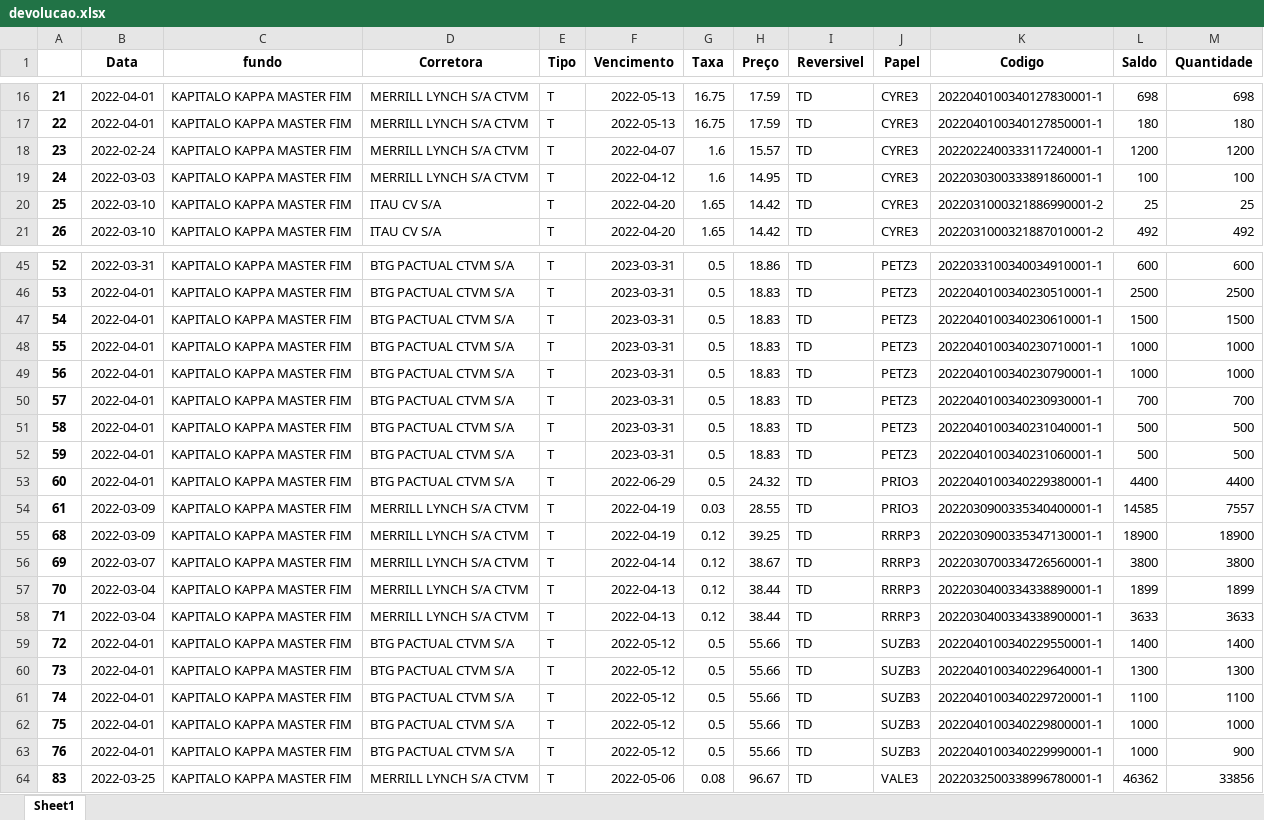
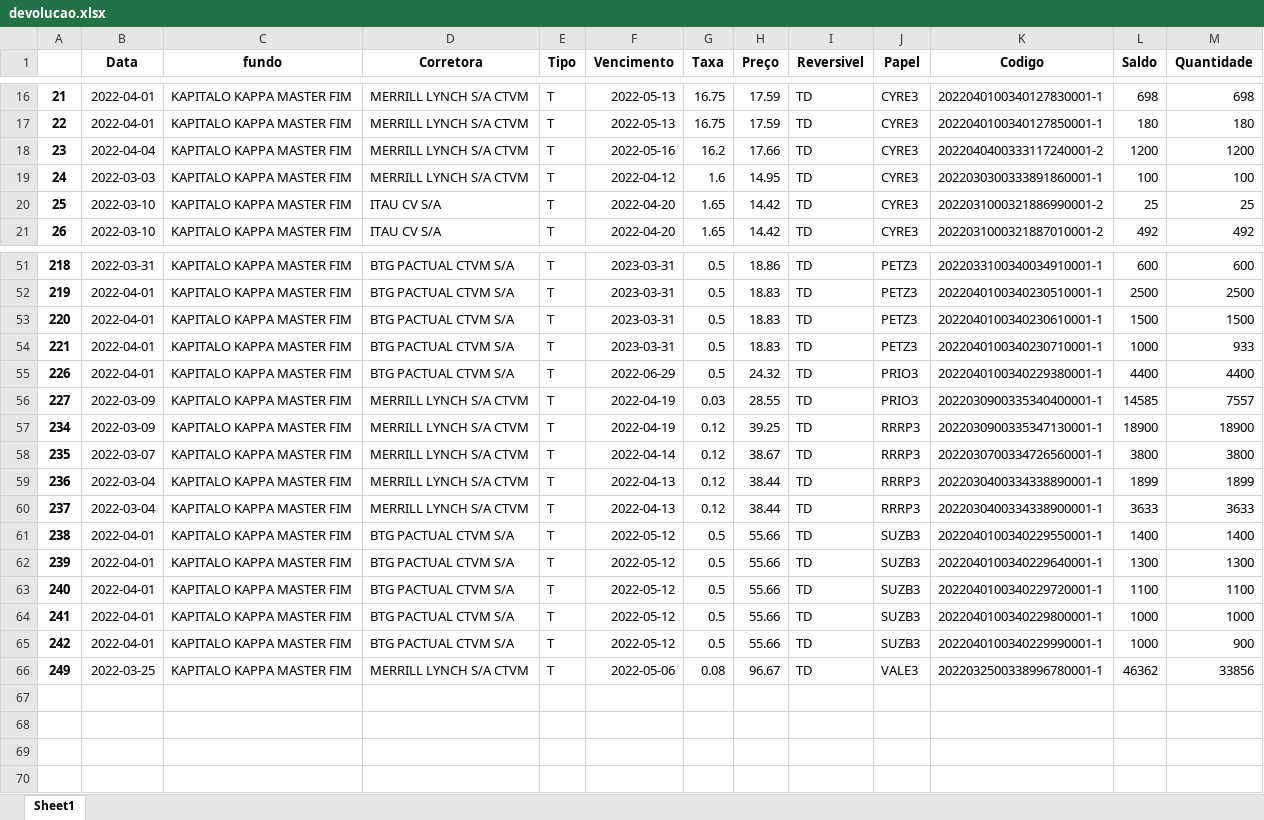
Before and after one commit to jvictorkap/BTC, an Excel workbook: Aluguel/stream-dash/devolucao.xlsx, sheet Sheet1, drawn as a sheet; only a part is shown, gaps mark what is left out; values as stored, in another font and other column widths than the file's, no borders; removed rows and columns are numbered as before the commit, all else as after; the diff covers the shown part only; the diff names each change by its address in the sheet, - before the commit and + after, or states it on an @@ line.

```diff
--- a/Aluguel/stream-dash/devolucao.xlsx (sheet Sheet1)
+++ b/Aluguel/stream-dash/devolucao.xlsx (sheet Sheet1)
-B18 (Data): 2022-02-24
+B18 (Data): 2022-04-04
-F18 (Vencimento): 2022-04-07
+F18 (Vencimento): 2022-05-16
-G18 (Taxa): 1.6
+G18 (Taxa): 16.2
-H18 (Preço): 15.57
+H18 (Preço): 17.66
-K18 (Codigo): 2022022400333117240001-1
+K18 (Codigo): 2022040400333117240001-2
-A51: 52
+A51: 218
-A52: 53
+A52: 219
-A53: 54
+A53: 220
-A54: 55
+A54: 221
-M54 (Quantidade): 1000
+M54 (Quantidade): 933
-row 49: 56 | 2022-04-01 | KAPITALO KAPPA MASTER FIM | BTG PACTUAL CTVM S/A | T | 2023-03-31 | 0.5 | 18.83 | TD | PETZ3 | 2022040100340230790001-1 | 1000 | 1000
-row 50: 57 | 2022-04-01 | KAPITALO KAPPA MASTER FIM | BTG PACTUAL CTVM S/A | T | 2023-03-31 | 0.5 | 18.83 | TD | PETZ3 | 2022040100340230930001-1 | 700 | 700
-row 51: 58 | 2022-04-01 | KAPITALO KAPPA MASTER FIM | BTG PACTUAL CTVM S/A | T | 2023-03-31 | 0.5 | 18.83 | TD | PETZ3 | 2022040100340231040001-1 | 500 | 500
-row 52: 59 | 2022-04-01 | KAPITALO KAPPA MASTER FIM | BTG PACTUAL CTVM S/A | T | 2023-03-31 | 0.5 | 18.83 | TD | PETZ3 | 2022040100340231060001-1 | 500 | 500
-A55: 60
+A55: 226
-A56: 61
+A56: 227
-A57: 68
+A57: 234
-A58: 69
+A58: 235
-A59: 70
+A59: 236
-A60: 71
+A60: 237
-A61: 72
+A61: 238
-A62: 73
+A62: 239
-A63: 74
+A63: 240
-A64: 75
+A64: 241
-A65: 76
+A65: 242
-A66: 83
+A66: 249
```
Also changed, not shown: 8 added rows, 2 removed rows and 19 edited cells elsewhere in this sheet, Aluguel/stream-dash/devol.xlsx, Aluguel/stream-dash/df_recall.xlsx, 1 other file.
